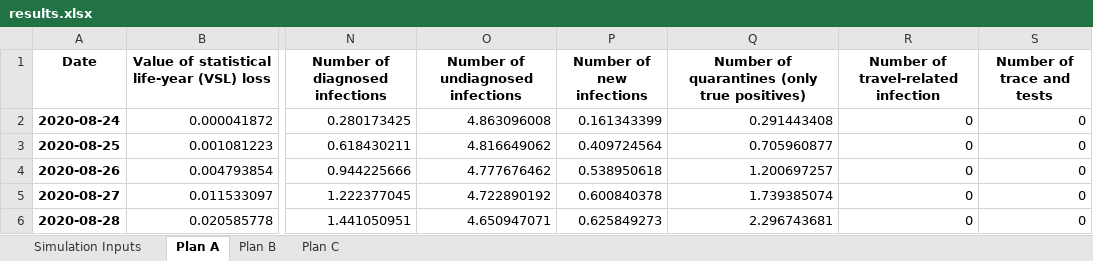
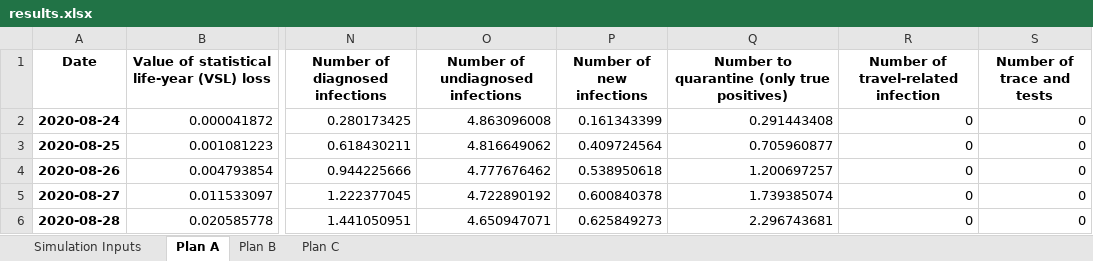
Before and after one commit to diseasemodeling/COVID-University, an Excel workbook: app/results.xlsx, sheet Plan A, drawn as a sheet; only a part is shown, gaps mark what is left out; values as stored, in another font and other column widths than the file's, no borders; the diff names each change by its address in the sheet, - before the commit and + after, or states it on an @@ line.

```diff
--- a/app/results.xlsx (sheet Plan A)
+++ b/app/results.xlsx (sheet Plan A)
-Q1: Number of quarantines (only true positives)
+Q1: Number to quarantine (only true positives)
```
Also changed, not shown: sheet Plan C, sheet Plan B, 3 other files.
